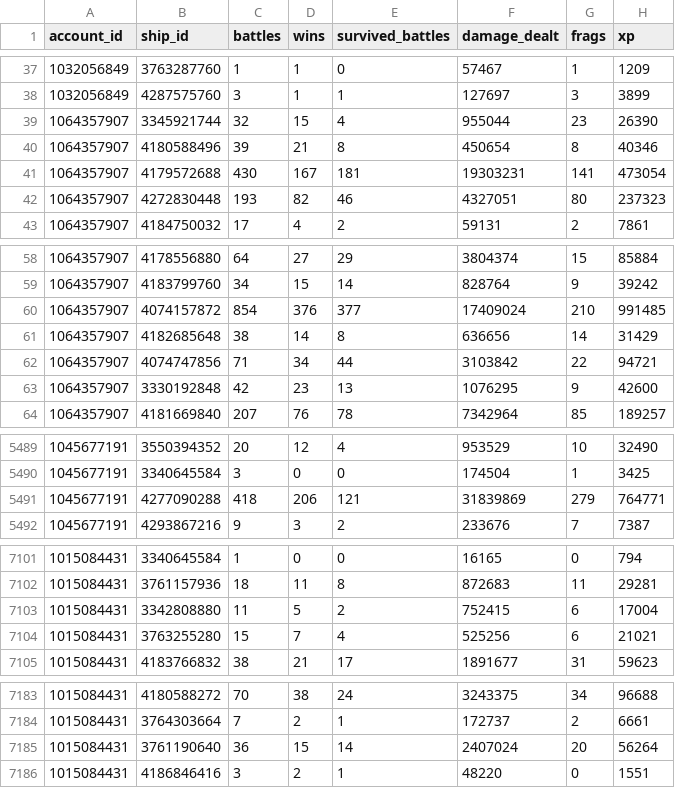
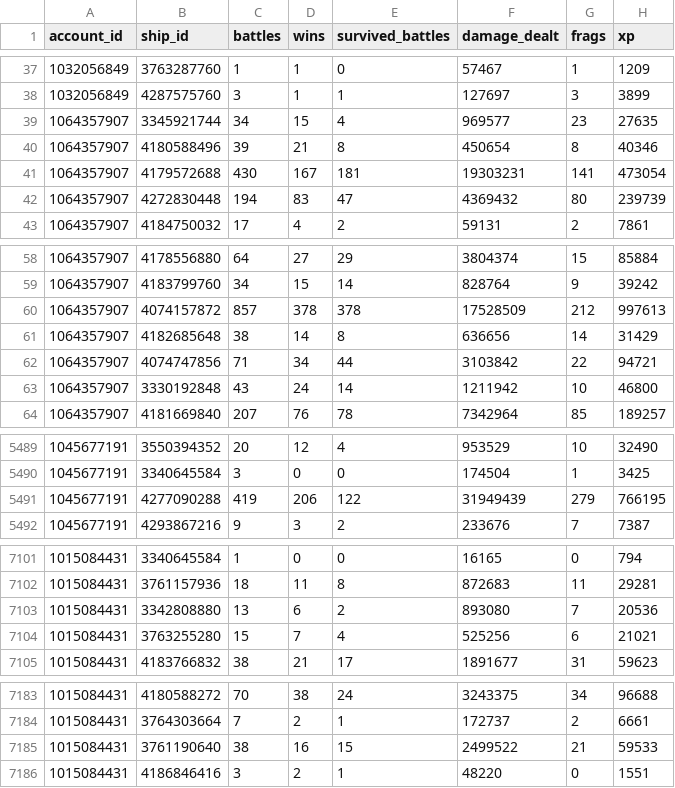
Before and after one commit to austinbynum/world-of-warships-monetization-case-study, a CSV file: 01_raw_data/wows_player_ship_stats.csv, drawn as a sheet; only a part is shown, gaps mark what is left out; the diff covers the shown part only.

Commit message:
Update dataset, collection script, and README
Fixes and documentation: apply corrected player-ship statistics in 01_raw_data/wows_player_ship_stats.csv (several battle/win/damage/xp counts adjusted), refine 01_data_collection.py by clarifying default vs. extended sampling, adding an optional extended_search_terms note, updating the progress message to estimate runtime, and reducing progress-print frequency from every 100 to every 20 accounts. Update README with a Data Volume & Sampling Note (reports extraction yields and explains hidden/private profiles and zero PvP filtering) and list of data cleaning/preparation steps applied to the CSV files. These changes improve traceability of the sample size and make the collection script behavior and runtime clearer for future runs.

```diff
--- a/01_raw_data/wows_player_ship_stats.csv
+++ b/01_raw_data/wows_player_ship_stats.csv
@@ -38,6 +38,6 @@ account_id,ship_id,battles,wins,survived_battles,damage_dealt,frags,xp
 1032056849,4287575760,3,1,1,127697,3,3899
-1064357907,3345921744,32,15,4,955044,23,26390
+1064357907,3345921744,34,15,4,969577,23,27635
 1064357907,4180588496,39,21,8,450654,8,40346
 1064357907,4179572688,430,167,181,19303231,141,473054
-1064357907,4272830448,193,82,46,4327051,80,237323
+1064357907,4272830448,194,83,47,4369432,80,239739
 1064357907,4184750032,17,4,2,59131,2,7861
@@ -59,6 +59,6 @@ account_id,ship_id,battles,wins,survived_battles,damage_dealt,frags,xp
 1064357907,4183799760,34,15,14,828764,9,39242
-1064357907,4074157872,854,376,377,17409024,210,991485
+1064357907,4074157872,857,378,378,17528509,212,997613
 1064357907,4182685648,38,14,8,636656,14,31429
 1064357907,4074747856,71,34,44,3103842,22,94721
-1064357907,3330192848,42,23,13,1076295,9,42600
+1064357907,3330192848,43,24,14,1211942,10,46800
 1064357907,4181669840,207,76,78,7342964,85,189257
@@ -5490,3 +5490,3 @@ account_id,ship_id,battles,wins,survived_battles,damage_dealt,frags,xp
 1045677191,3340645584,3,0,0,174504,1,3425
-1045677191,4277090288,418,206,121,31839869,279,764771
+1045677191,4277090288,419,206,122,31949439,279,766195
 1045677191,4293867216,9,3,2,233676,7,7387
@@ -7102,3 +7102,3 @@ account_id,ship_id,battles,wins,survived_battles,damage_dealt,frags,xp
 1015084431,3761157936,18,11,8,872683,11,29281
-1015084431,3342808880,11,5,2,752415,6,17004
+1015084431,3342808880,13,6,2,893080,7,20536
 1015084431,3763255280,15,7,4,525256,6,21021
@@ -7184,3 +7184,3 @@ account_id,ship_id,battles,wins,survived_battles,damage_dealt,frags,xp
 1015084431,3764303664,7,2,1,172737,2,6661
-1015084431,3761190640,36,15,14,2407024,20,56264
+1015084431,3761190640,38,16,15,2499522,21,59533
 1015084431,4186846416,3,2,1,48220,0,1551
```
Also changed, not shown: 16 edited cells elsewhere in this file, 2 other files.
